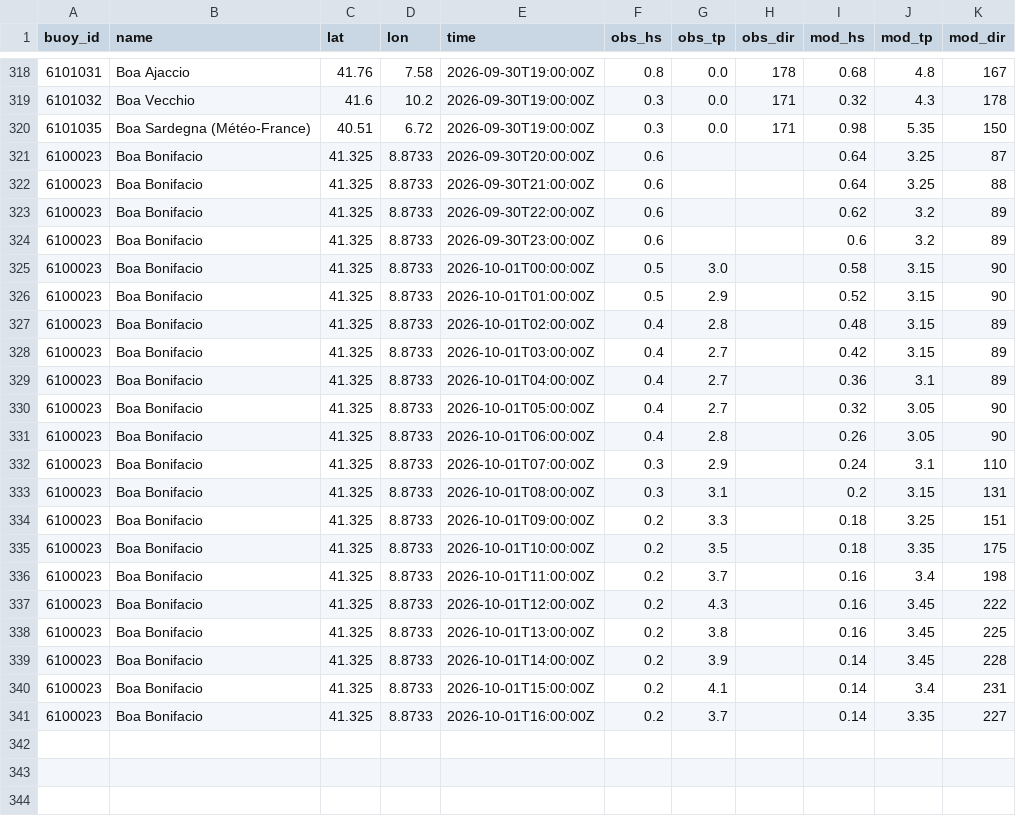
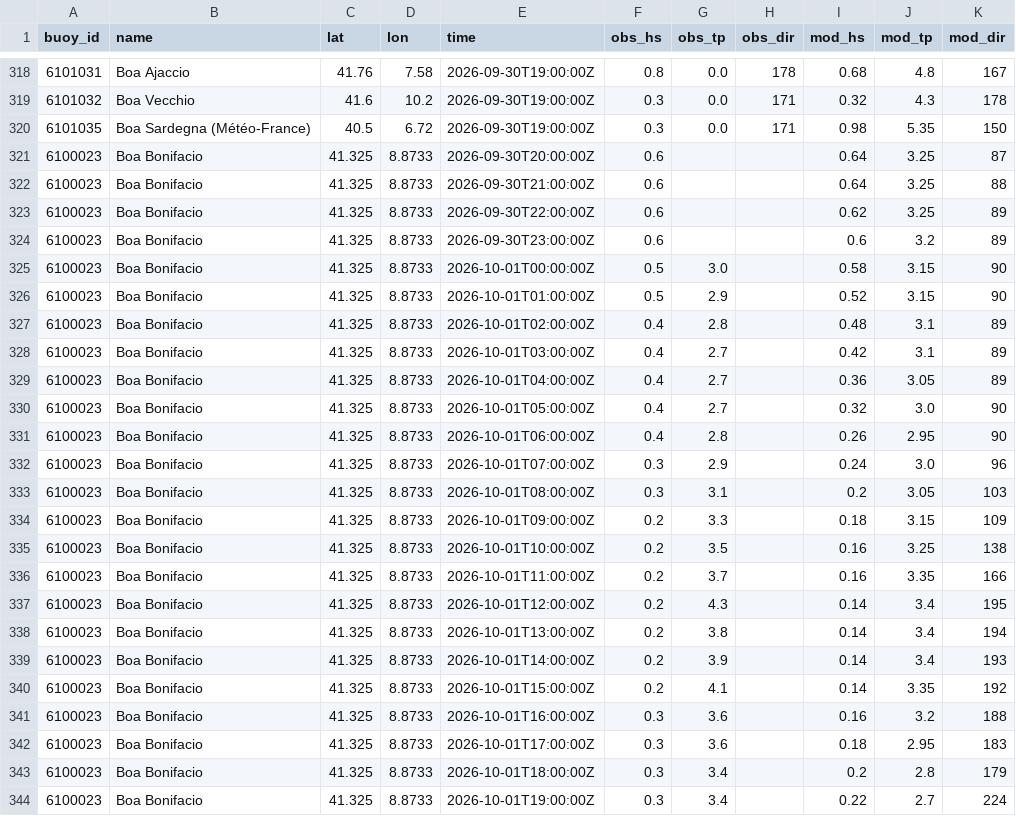
Before and after one commit to devskip/waves, a CSV file: buoy_history.csv, drawn as a sheet; only a part is shown, gaps mark what is left out; the diff covers the shown part only.

```diff
--- a/buoy_history.csv
+++ b/buoy_history.csv
@@ -319,6 +319,6 @@ buoy_id,name,lat,lon,time,obs_hs,obs_tp,obs_dir,mod_hs,mod_tp,mod_dir
 6101032,Boa Vecchio,41.6,10.2,2026-09-30T19:00:00Z,0.3,0.0,171,0.32,4.3,178
-6101035,Boa Sardegna (Météo-France),40.51,6.72,2026-09-30T19:00:00Z,0.3,0.0,171,0.98,5.35,150
+6101035,Boa Sardegna (Météo-France),40.5,6.72,2026-09-30T19:00:00Z,0.3,0.0,171,0.98,5.35,150
 6100023,Boa Bonifacio,41.325,8.8733,2026-09-30T20:00:00Z,0.6,,,0.64,3.25,87
 6100023,Boa Bonifacio,41.325,8.8733,2026-09-30T21:00:00Z,0.6,,,0.64,3.25,88
-6100023,Boa Bonifacio,41.325,8.8733,2026-09-30T22:00:00Z,0.6,,,0.62,3.2,89
+6100023,Boa Bonifacio,41.325,8.8733,2026-09-30T22:00:00Z,0.6,,,0.62,3.25,89
 6100023,Boa Bonifacio,41.325,8.8733,2026-09-30T23:00:00Z,0.6,,,0.6,3.2,89
@@ -326,16 +326,19 @@ buoy_id,name,lat,lon,time,obs_hs,obs_tp,obs_dir,mod_hs,mod_tp,mod_dir
 6100023,Boa Bonifacio,41.325,8.8733,2026-10-01T01:00:00Z,0.5,2.9,,0.52,3.15,90
-6100023,Boa Bonifacio,41.325,8.8733,2026-10-01T02:00:00Z,0.4,2.8,,0.48,3.15,89
-6100023,Boa Bonifacio,41.325,8.8733,2026-10-01T03:00:00Z,0.4,2.7,,0.42,3.15,89
-6100023,Boa Bonifacio,41.325,8.8733,2026-10-01T04:00:00Z,0.4,2.7,,0.36,3.1,89
-6100023,Boa Bonifacio,41.325,8.8733,2026-10-01T05:00:00Z,0.4,2.7,,0.32,3.05,90
-6100023,Boa Bonifacio,41.325,8.8733,2026-10-01T06:00:00Z,0.4,2.8,,0.26,3.05,90
-6100023,Boa Bonifacio,41.325,8.8733,2026-10-01T07:00:00Z,0.3,2.9,,0.24,3.1,110
-6100023,Boa Bonifacio,41.325,8.8733,2026-10-01T08:00:00Z,0.3,3.1,,0.2,3.15,131
-6100023,Boa Bonifacio,41.325,8.8733,2026-10-01T09:00:00Z,0.2,3.3,,0.18,3.25,151
-6100023,Boa Bonifacio,41.325,8.8733,2026-10-01T10:00:00Z,0.2,3.5,,0.18,3.35,175
-6100023,Boa Bonifacio,41.325,8.8733,2026-10-01T11:00:00Z,0.2,3.7,,0.16,3.4,198
-6100023,Boa Bonifacio,41.325,8.8733,2026-10-01T12:00:00Z,0.2,4.3,,0.16,3.45,222
-6100023,Boa Bonifacio,41.325,8.8733,2026-10-01T13:00:00Z,0.2,3.8,,0.16,3.45,225
-6100023,Boa Bonifacio,41.325,8.8733,2026-10-01T14:00:00Z,0.2,3.9,,0.14,3.45,228
-6100023,Boa Bonifacio,41.325,8.8733,2026-10-01T15:00:00Z,0.2,4.1,,0.14,3.4,231
-6100023,Boa Bonifacio,41.325,8.8733,2026-10-01T16:00:00Z,0.2,3.7,,0.14,3.35,227
+6100023,Boa Bonifacio,41.325,8.8733,2026-10-01T02:00:00Z,0.4,2.8,,0.48,3.1,89
+6100023,Boa Bonifacio,41.325,8.8733,2026-10-01T03:00:00Z,0.4,2.7,,0.42,3.1,89
+6100023,Boa Bonifacio,41.325,8.8733,2026-10-01T04:00:00Z,0.4,2.7,,0.36,3.05,89
+6100023,Boa Bonifacio,41.325,8.8733,2026-10-01T05:00:00Z,0.4,2.7,,0.32,3.0,90
+6100023,Boa Bonifacio,41.325,8.8733,2026-10-01T06:00:00Z,0.4,2.8,,0.26,2.95,90
+6100023,Boa Bonifacio,41.325,8.8733,2026-10-01T07:00:00Z,0.3,2.9,,0.24,3.0,96
+6100023,Boa Bonifacio,41.325,8.8733,2026-10-01T08:00:00Z,0.3,3.1,,0.2,3.05,103
+6100023,Boa Bonifacio,41.325,8.8733,2026-10-01T09:00:00Z,0.2,3.3,,0.18,3.15,109
+6100023,Boa Bonifacio,41.325,8.8733,2026-10-01T10:00:00Z,0.2,3.5,,0.16,3.25,138
+6100023,Boa Bonifacio,41.325,8.8733,2026-10-01T11:00:00Z,0.2,3.7,,0.16,3.35,166
+6100023,Boa Bonifacio,41.325,8.8733,2026-10-01T12:00:00Z,0.2,4.3,,0.14,3.4,195
+6100023,Boa Bonifacio,41.325,8.8733,2026-10-01T13:00:00Z,0.2,3.8,,0.14,3.4,194
+6100023,Boa Bonifacio,41.325,8.8733,2026-10-01T14:00:00Z,0.2,3.9,,0.14,3.4,193
+6100023,Boa Bonifacio,41.325,8.8733,2026-10-01T15:00:00Z,0.2,4.1,,0.14,3.35,192
+6100023,Boa Bonifacio,41.325,8.8733,2026-10-01T16:00:00Z,0.3,3.6,,0.16,3.2,188
+6100023,Boa Bonifacio,41.325,8.8733,2026-10-01T17:00:00Z,0.3,3.6,,0.18,2.95,183
+6100023,Boa Bonifacio,41.325,8.8733,2026-10-01T18:00:00Z,0.3,3.4,,0.2,2.8,179
+6100023,Boa Bonifacio,41.325,8.8733,2026-10-01T19:00:00Z,0.3,3.4,,0.22,2.7,224
```
Also changed, not shown: 27 edited cells elsewhere in this file, 1 other file.
